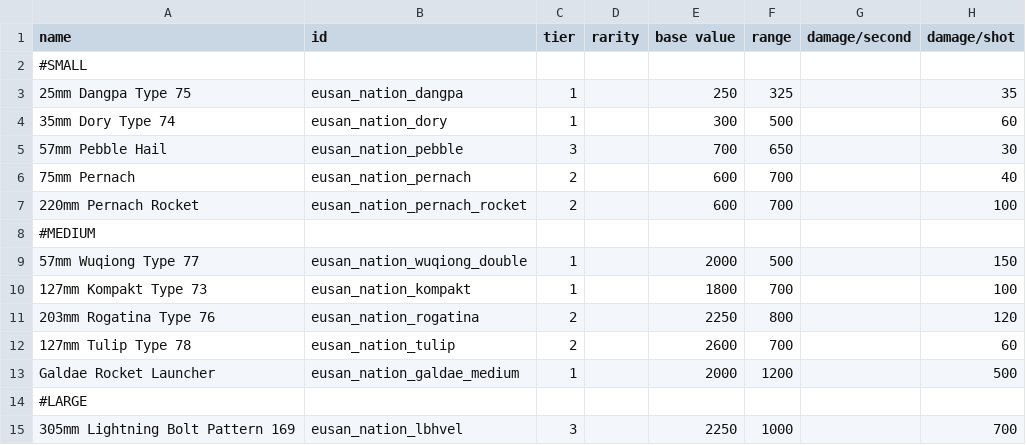
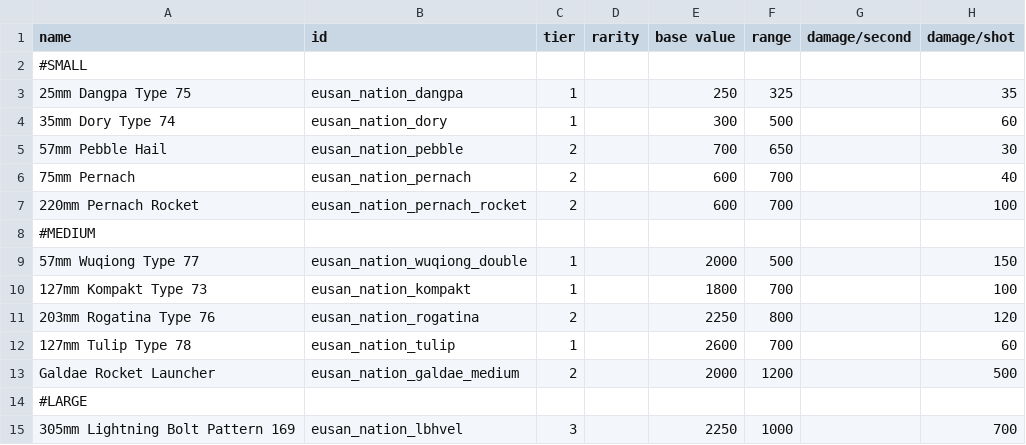
Before and after one commit to naslee2/SignalisMod, a CSV file: data/weapons/weapon_data.csv, drawn as a sheet; only a part is shown; the diff names each change by its address in the sheet, - before the commit and + after, or states it on an @@ line.

Commit message:
adjusting weapon data for faction and rarity.

```diff
--- a/data/weapons/weapon_data.csv
+++ b/data/weapons/weapon_data.csv
-C5 (tier): 3
+C5 (tier): 2
-C12 (tier): 2
+C12 (tier): 1
-C13 (tier): 1
+C13 (tier): 2
```
Also changed, not shown: 1 other file.
